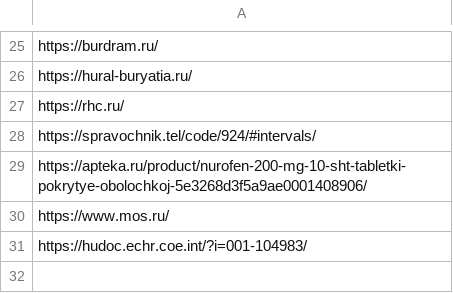
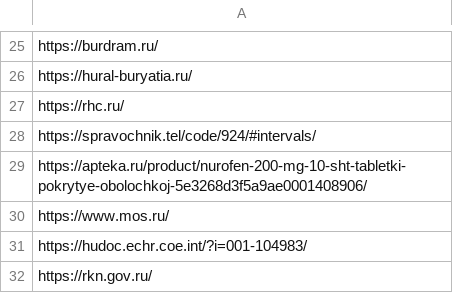
Before and after one commit to BJGh/ML-AntiManic-Emergency-Test, a CSV file: DataLake/MANIC/APRILALIENS.csv, drawn as a sheet; only a part is shown, gaps mark what is left out.

```diff
--- a/DataLake/MANIC/APRILALIENS.csv
+++ b/DataLake/MANIC/APRILALIENS.csv
@@ -31 +31,2 @@ https://www.mos.ru/,
 https://hudoc.echr.coe.int/?i=001-104983/,
+https://rkn.gov.ru/,
```
